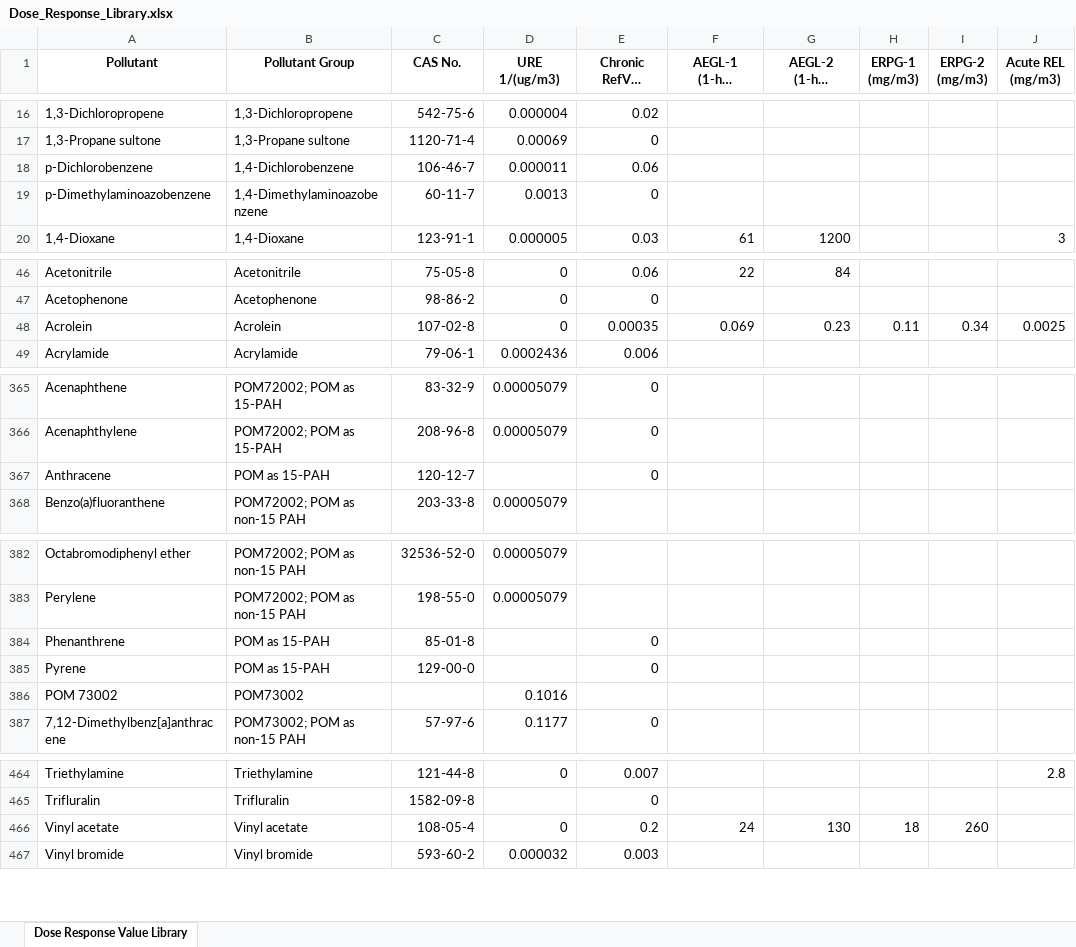
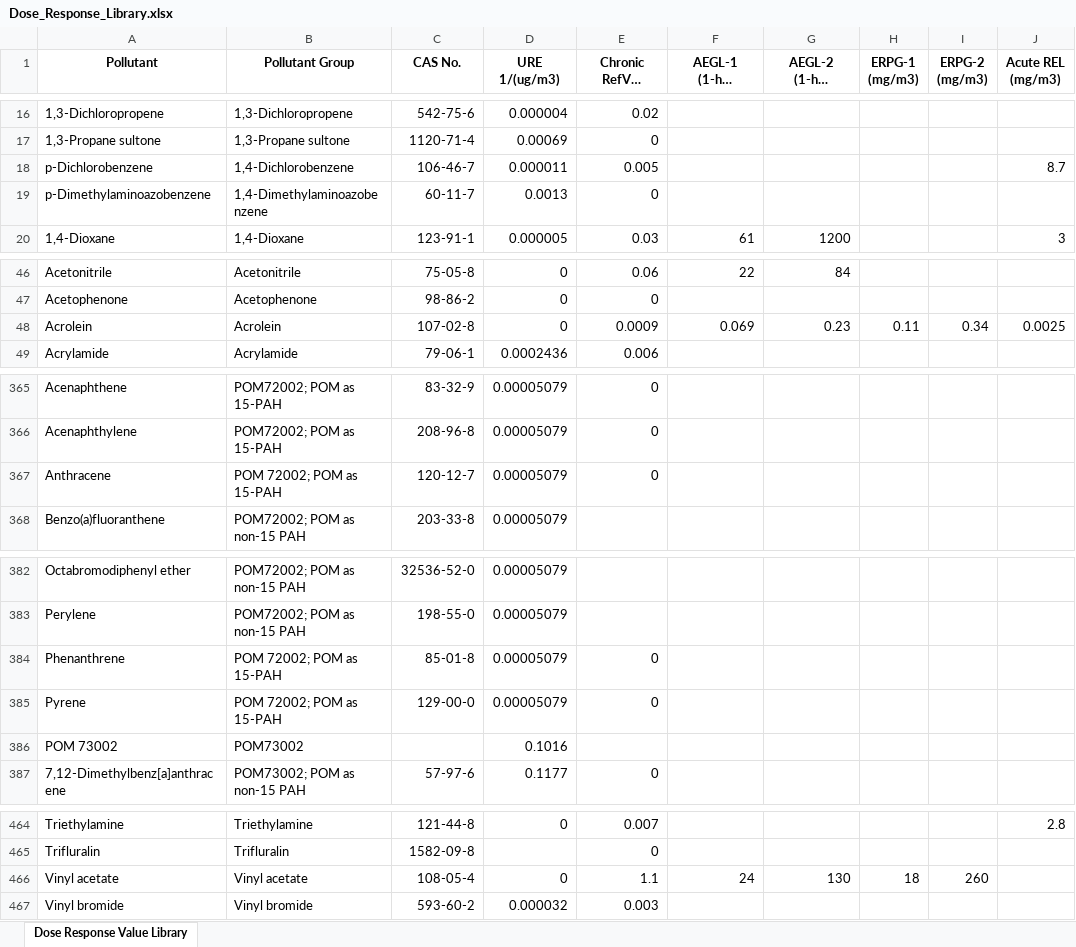
Before and after one commit to USEPA/HEM5, an Excel workbook: resources/Dose_Response_Library.xlsx, sheet Dose Response Value Library, drawn as a sheet; only a part is shown, gaps mark what is left out; long unchanged cells end in …; values as stored, in another font and other column widths than the file's, no borders; the diff names each change by its address in the sheet, - before the commit and + after, or states it on an @@ line.

```diff
--- a/resources/Dose_Response_Library.xlsx (sheet Dose Response Value Library)
+++ b/resources/Dose_Response_Library.xlsx (sheet Dose Response Value Library)
-E18 (Chronic RefVal (mg/m3)): 0.06
+E18 (Chronic RefVal (mg/m3)): 0.005
-J18 (Acute REL (mg/m3)): (empty)
+J18 (Acute REL (mg/m3)): 8.7
-E48 (Chronic RefVal (mg/m3)): 0.00035
+E48 (Chronic RefVal (mg/m3)): 0.0009
-B367 (Pollutant Group): POM as 15-PAH
+B367 (Pollutant Group): POM 72002; POM as 15-PAH
-D367 (URE 1/(ug/m3)): (empty)
+D367 (URE 1/(ug/m3)): 0.00005079
-B384:B385 (Pollutant Group): POM as 15-PAH
+B384:B385 (Pollutant Group): POM 72002; POM as 15-PAH
-D384:D385 (URE 1/(ug/m3)): (empty)
+D384:D385 (URE 1/(ug/m3)): 0.00005079
-E466 (Chronic RefVal (mg/m3)): 0.2
+E466 (Chronic RefVal (mg/m3)): 1.1
```
Also changed, not shown: resources/Target_Organ_Endpoints.xlsx, 9 other files.
